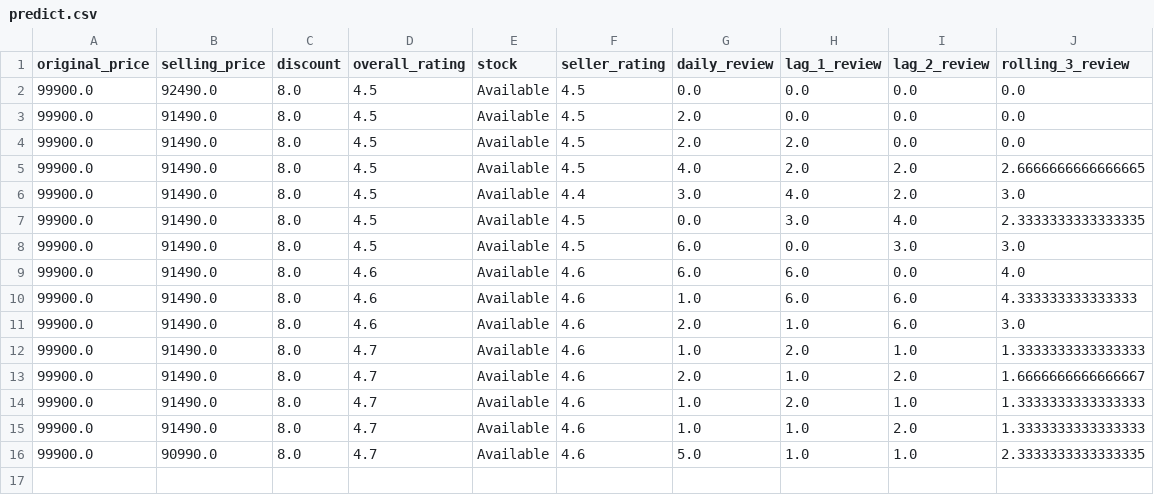
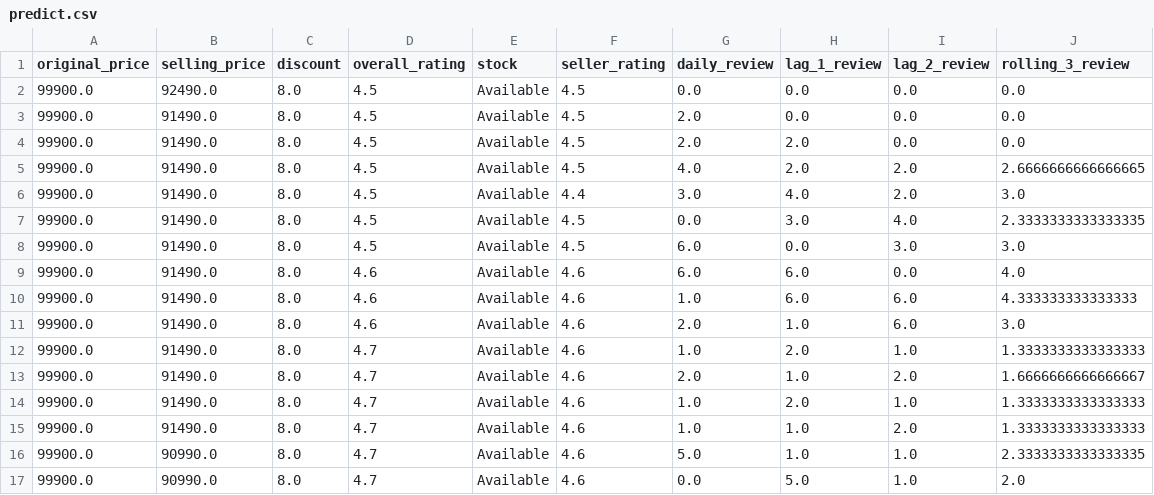
Before and after one commit to mitulkhemani2005/E-Commerce-Competitor-Price-and-Stock-Recommendation, a CSV file: data/predict.csv, drawn as a sheet.

```diff
--- a/data/predict.csv
+++ b/data/predict.csv
@@ -16 +16,2 @@ original_price,selling_price,discount,overall_rating,stock,seller_rating,daily_r
 99900.0,90990.0,8.0,4.7,Available,4.6,5.0,1.0,1.0,2.3333333333333335
+99900.0,90990.0,8.0,4.7,Available,4.6,0.0,5.0,1.0,2.0
```
Also changed, not shown: 4 other files.
